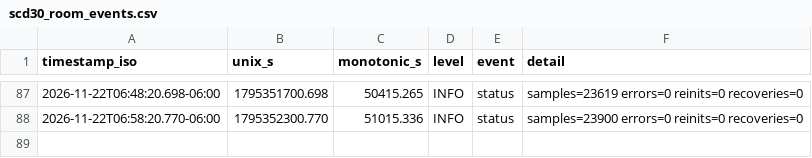
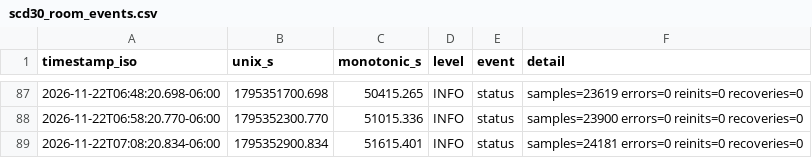
Before and after one commit to Ishrat2110/pi-data, a CSV file: data/run_20261121_164436/room_scd30/scd30_room_events.csv, drawn as a sheet; only a part is shown, gaps mark what is left out; the diff names each change by its address in the sheet, - before the commit and + after, or states it on an @@ line.

```diff
--- a/data/run_20261121_164436/room_scd30/scd30_room_events.csv
+++ b/data/run_20261121_164436/room_scd30/scd30_room_events.csv
+row 89: 2026-11-22T07:08:20.834-06:00 | 1795352900.834 | 51615.401 | INFO | status | samples=24181 errors=0 reinits=0 recoveries=0
```
Also changed, not shown: data/run_20261121_164436/health.csv, data/run_20261121_164436/ngm1.csv, 3 other files.
